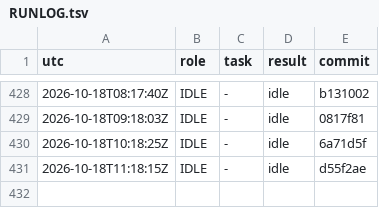
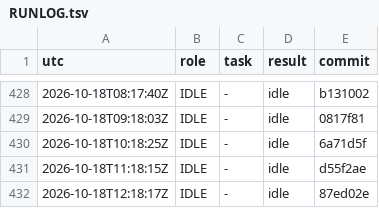
Before and after one commit to YinchenChang/aim, a TSV file: query/RUNLOG.tsv, drawn as a sheet; only a part is shown, gaps mark what is left out.

```diff
--- a/query/RUNLOG.tsv
+++ b/query/RUNLOG.tsv
@@ -431 +431,2 @@ utc	role	task	result	commit
 2026-10-18T11:18:15Z	IDLE	-	idle	d55f2ae
+2026-10-18T12:18:17Z	IDLE	-	idle	87ed02e
```
Also changed, not shown: 1 other file.
